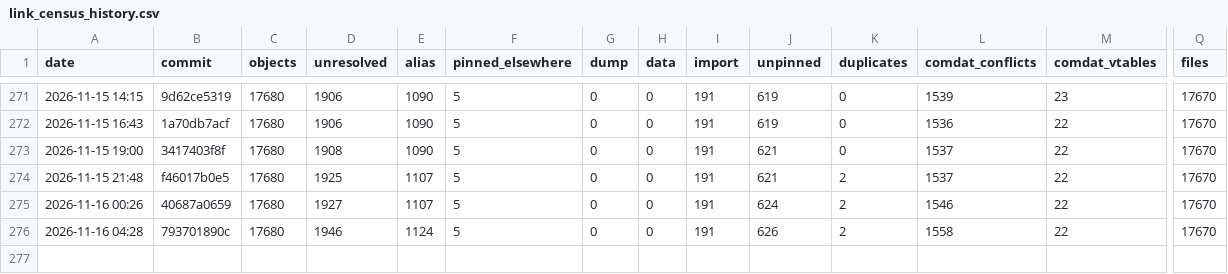
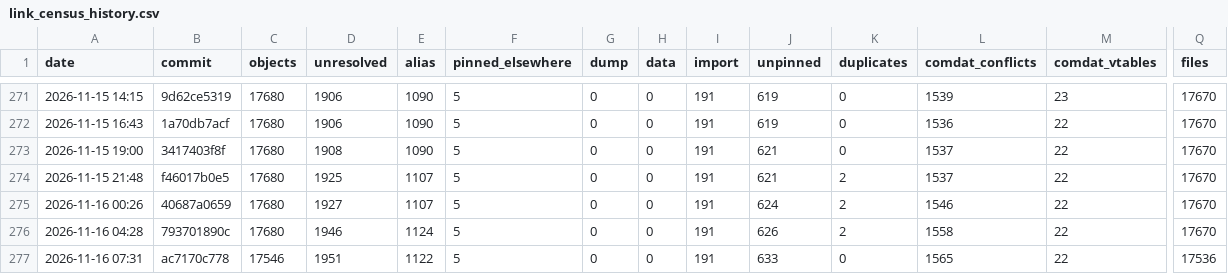
Before and after one commit to Open-BFME/Open-BFME-2, a CSV file: reverse/link_census_history.csv, drawn as a sheet; only a part is shown, gaps mark what is left out; rows hold the shown columns only; the diff names each change by its address in the sheet, - before the commit and + after, or states it on an @@ line.

Commit message:
link_census: census 2026-11-16 07:38:25 UTC at ac7170c77800228ab2b92a2287dd9c272eb15d3e
Census command: python3 tools/link_census.py --build --history (on a boat.dev sandbox)

```diff
--- a/reverse/link_census_history.csv
+++ b/reverse/link_census_history.csv
+row 277: 2026-11-16 07:31 | ac7170c778 | 17546 | 1951 | 1122 | 5 | 0 | 0 | 191 | 633 | 0 | 1565 | 22 | 17536
```
Also changed, not shown: 1 other file.
